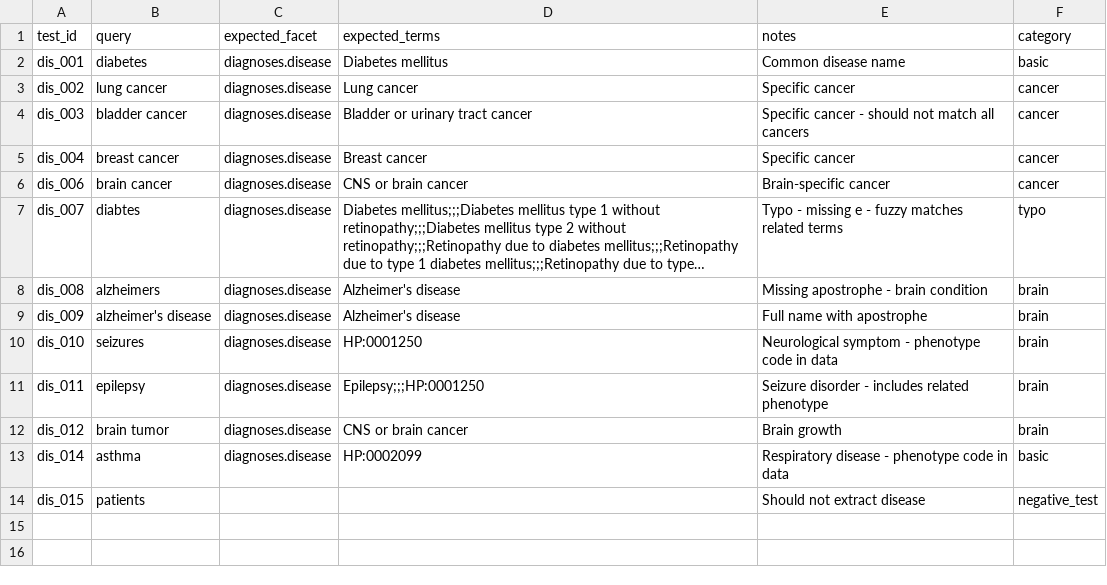
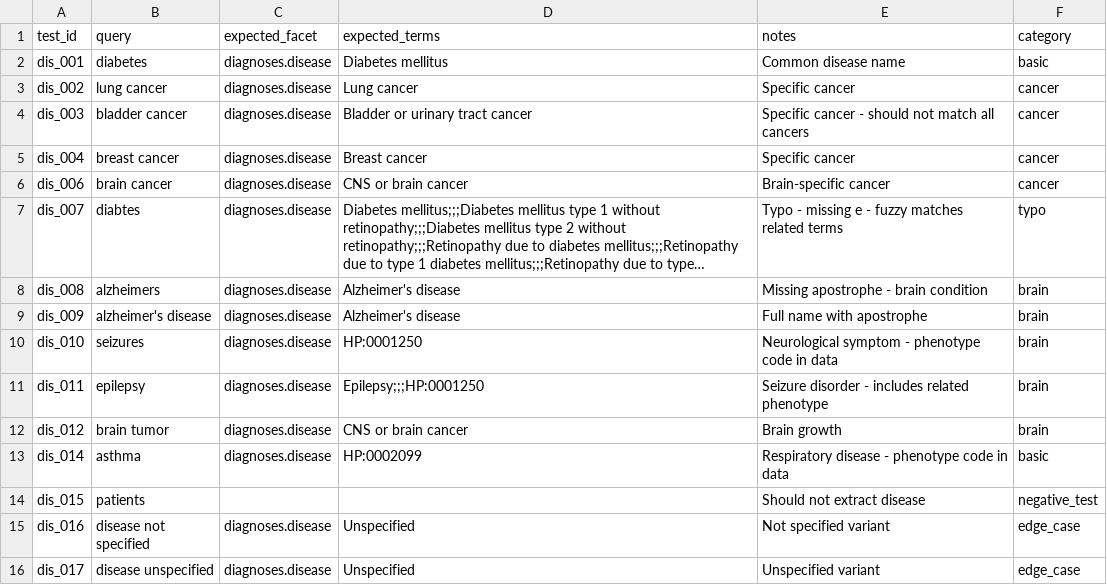
Before and after one commit to DataBiosphere/findable-ui, a CSV file: backend/api/evals/datasets/disease_tests.csv, drawn as a sheet; long unchanged cells end in ….

```diff
--- a/backend/api/evals/datasets/disease_tests.csv
+++ b/backend/api/evals/datasets/disease_tests.csv
@@ -14 +14,3 @@ dis_014,asthma,diagnoses.disease,HP:0002099,Respiratory disease - phenotype code
 dis_015,patients,,,Should not extract disease,negative_test
+dis_016,disease not specified,diagnoses.disease,Unspecified,Not specified variant,edge_case
+dis_017,disease unspecified,diagnoses.disease,Unspecified,Unspecified variant,edge_case
```
Also changed, not shown: backend/api/evals/datasets/phenotypic_sex_tests.csv, backend/api/evals/datasets/reported_ethnicity_tests.csv, 16 other files.
